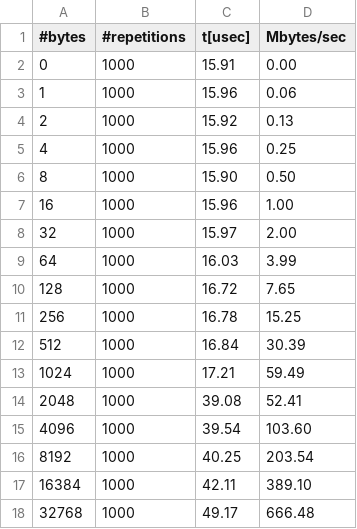
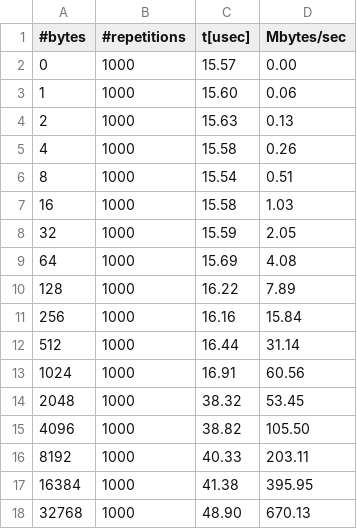
Before and after one commit to zainabnazari/Foundations_of_HPC_2021, a CSV file: Assignment1/section2/gpu-results/result_node_ob1_tcp_br0.csv, drawn as a sheet; only a part is shown; the diff covers the shown part only.

```diff
--- a/Assignment1/section2/gpu-results/result_node_ob1_tcp_br0.csv
+++ b/Assignment1/section2/gpu-results/result_node_ob1_tcp_br0.csv
@@ -1,18 +1,18 @@
 #bytes,#repetitions,t[usec],Mbytes/sec
-0,1000,15.91,0.00
-1,1000,15.96,0.06
-2,1000,15.92,0.13
-4,1000,15.96,0.25
-8,1000,15.90,0.50
-16,1000,15.96,1.00
-32,1000,15.97,2.00
-64,1000,16.03,3.99
-128,1000,16.72,7.65
-256,1000,16.78,15.25
-512,1000,16.84,30.39
-1024,1000,17.21,59.49
-2048,1000,39.08,52.41
-4096,1000,39.54,103.60
-8192,1000,40.25,203.54
-16384,1000,42.11,389.10
-32768,1000,49.17,666.48
+0,1000,15.57,0.00
+1,1000,15.60,0.06
+2,1000,15.63,0.13
+4,1000,15.58,0.26
+8,1000,15.54,0.51
+16,1000,15.58,1.03
+32,1000,15.59,2.05
+64,1000,15.69,4.08
+128,1000,16.22,7.89
+256,1000,16.16,15.84
+512,1000,16.44,31.14
+1024,1000,16.91,60.56
+2048,1000,38.32,53.45
+4096,1000,38.82,105.50
+8192,1000,40.33,203.11
+16384,1000,41.38,395.95
+32768,1000,48.90,670.13
```
Also changed, not shown: 26 edited cells elsewhere in this file, Assignment1/section2/gpu-results/result_core_ucx.csv, Assignment1/section2/gpu-results/result_node_ucx_tcp_ib0.csv, 54 other files.
